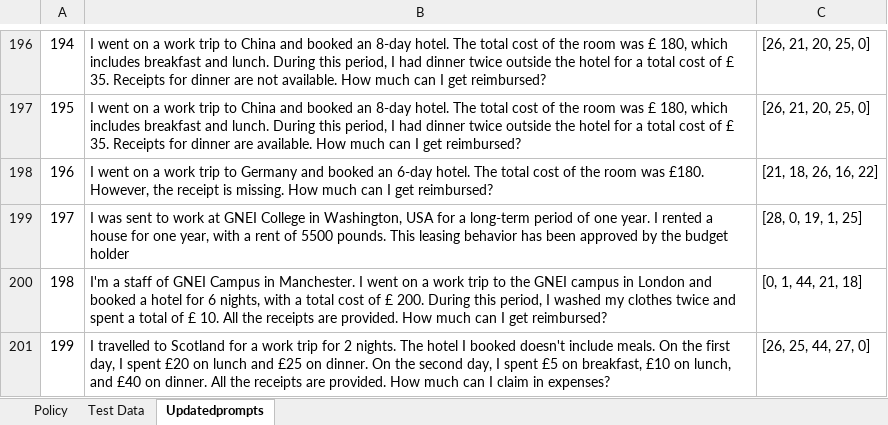
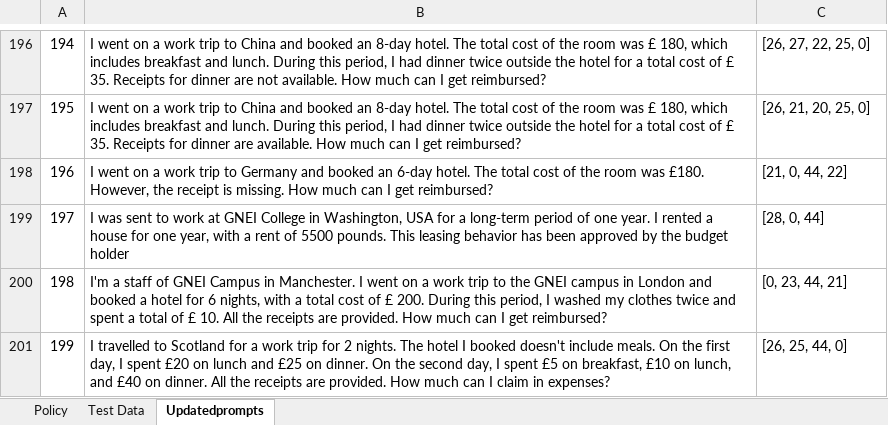
Before and after one commit to LagrKevin6/ELEC0141_NLP, an Excel workbook: Policy.xlsx, sheet Updatedprompts, drawn as a sheet; only a part is shown, gaps mark what is left out; values as stored, in another font and other column widths than the file's, no borders; the diff covers the shown part only; the diff names each change by its address in the sheet, - before the commit and + after, or states it on an @@ line.

```diff
--- a/Policy.xlsx (sheet Updatedprompts)
+++ b/Policy.xlsx (sheet Updatedprompts)
-C196: [26, 21, 20, 25, 0]
+C196: [26, 27, 22, 25, 0]
-C198: [21, 18, 26, 16, 22]
+C198: [21, 0, 44, 22]
-C199: [28, 0, 19, 1, 25]
+C199: [28, 0, 44]
-C200: [0, 1, 44, 21, 18]
+C200: [0, 23, 44, 21]
-C201: [26, 25, 44, 27, 0]
+C201: [26, 25, 44, 0]
```
Also changed, not shown: 28 edited cells elsewhere in this sheet.
